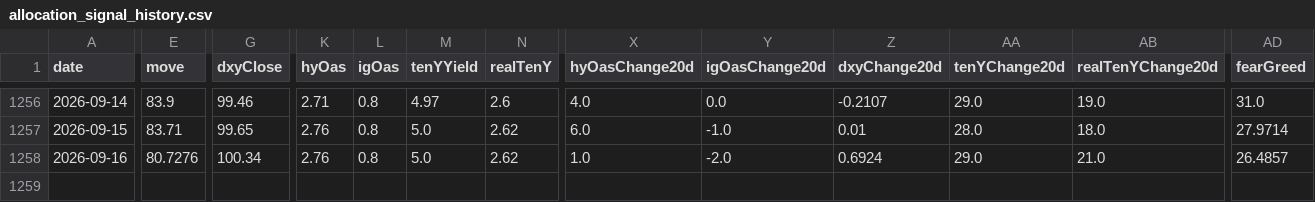
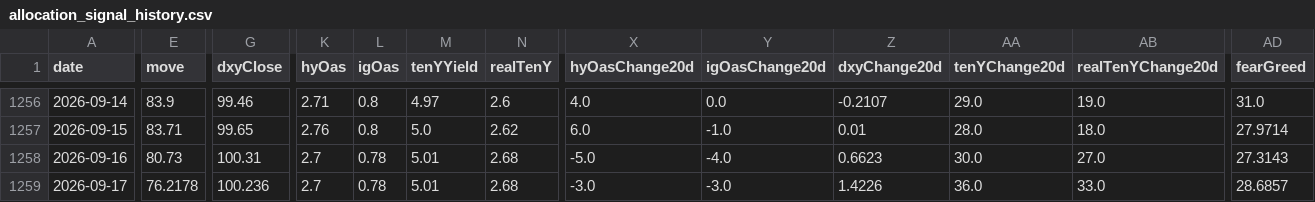
Before and after one commit to Kohaningithub/market-regime-dashboard, a CSV file: data/allocation_signal_history.csv, drawn as a sheet; only a part is shown, gaps mark what is left out; rows hold the shown columns only; the diff covers the shown part only; the diff names each change by its address in the sheet, - before the commit and + after, or states it on an @@ line.

```diff
--- a/data/allocation_signal_history.csv
+++ b/data/allocation_signal_history.csv
-E1258 (move): 80.7276
+E1258 (move): 80.73
-G1258 (dxyClose): 100.34
+G1258 (dxyClose): 100.31
-K1258 (hyOas): 2.76
+K1258 (hyOas): 2.7
-L1258 (igOas): 0.8
+L1258 (igOas): 0.78
-M1258 (tenYYield): 5.0
+M1258 (tenYYield): 5.01
-N1258 (realTenY): 2.62
+N1258 (realTenY): 2.68
-X1258 (hyOasChange20d): 1.0
+X1258 (hyOasChange20d): -5.0
-Y1258 (igOasChange20d): -2.0
+Y1258 (igOasChange20d): -4.0
-Z1258 (dxyChange20d): 0.6924
+Z1258 (dxyChange20d): 0.6623
-AA1258 (tenYChange20d): 29.0
+AA1258 (tenYChange20d): 30.0
-AB1258 (realTenYChange20d): 21.0
+AB1258 (realTenYChange20d): 27.0
-AD1258 (fearGreed): 26.4857
+AD1258 (fearGreed): 27.3143
+row 1259: 2026-09-17 | 76.2178 | 100.236 | 2.7 | 0.78 | 5.01 | 2.68 | -3.0 | -3.0 | 1.4226 | 36.0 | 33.0 | 28.6857
```
Also changed, not shown: 1 edited cell elsewhere in this file, data/regime_model_history_5y.csv, 8 other files.
